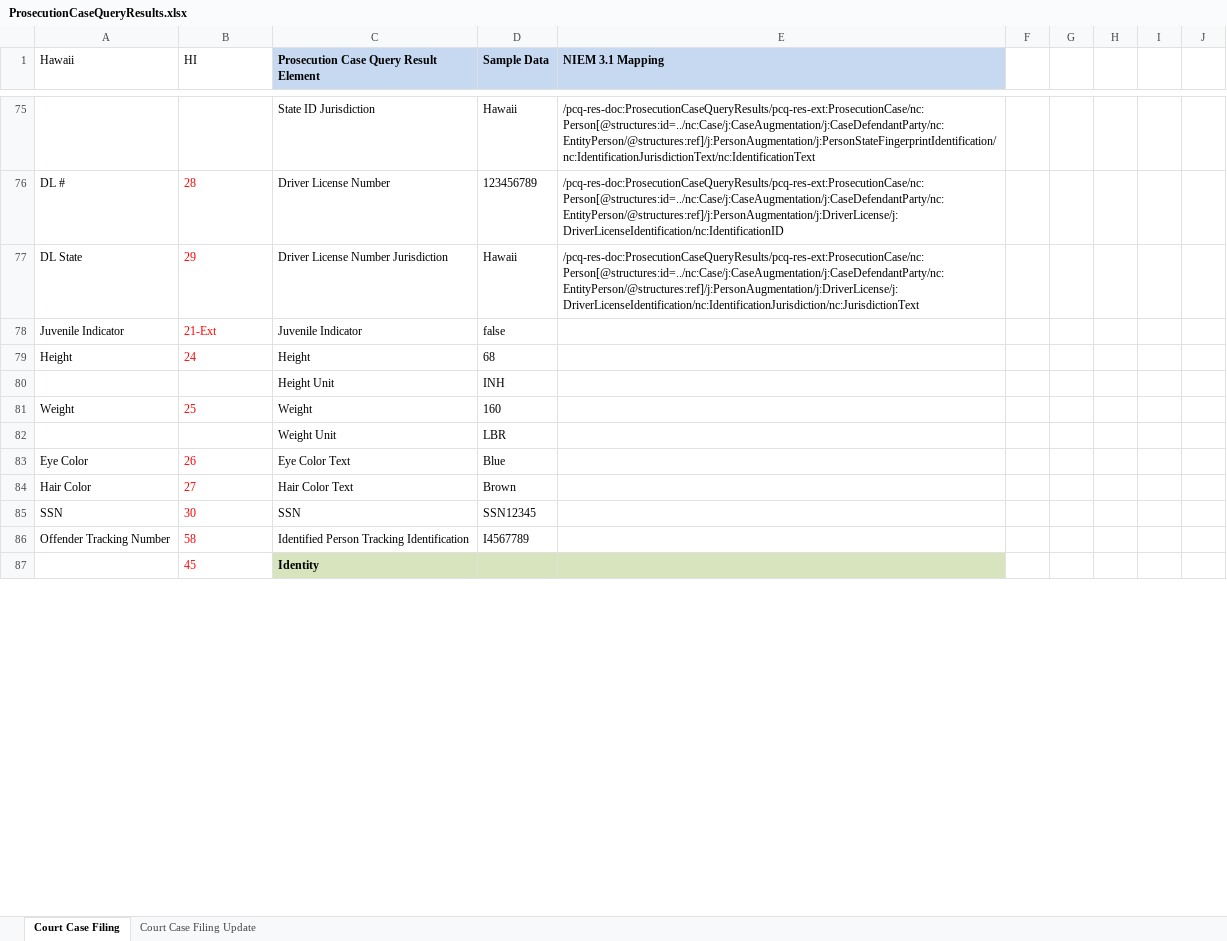
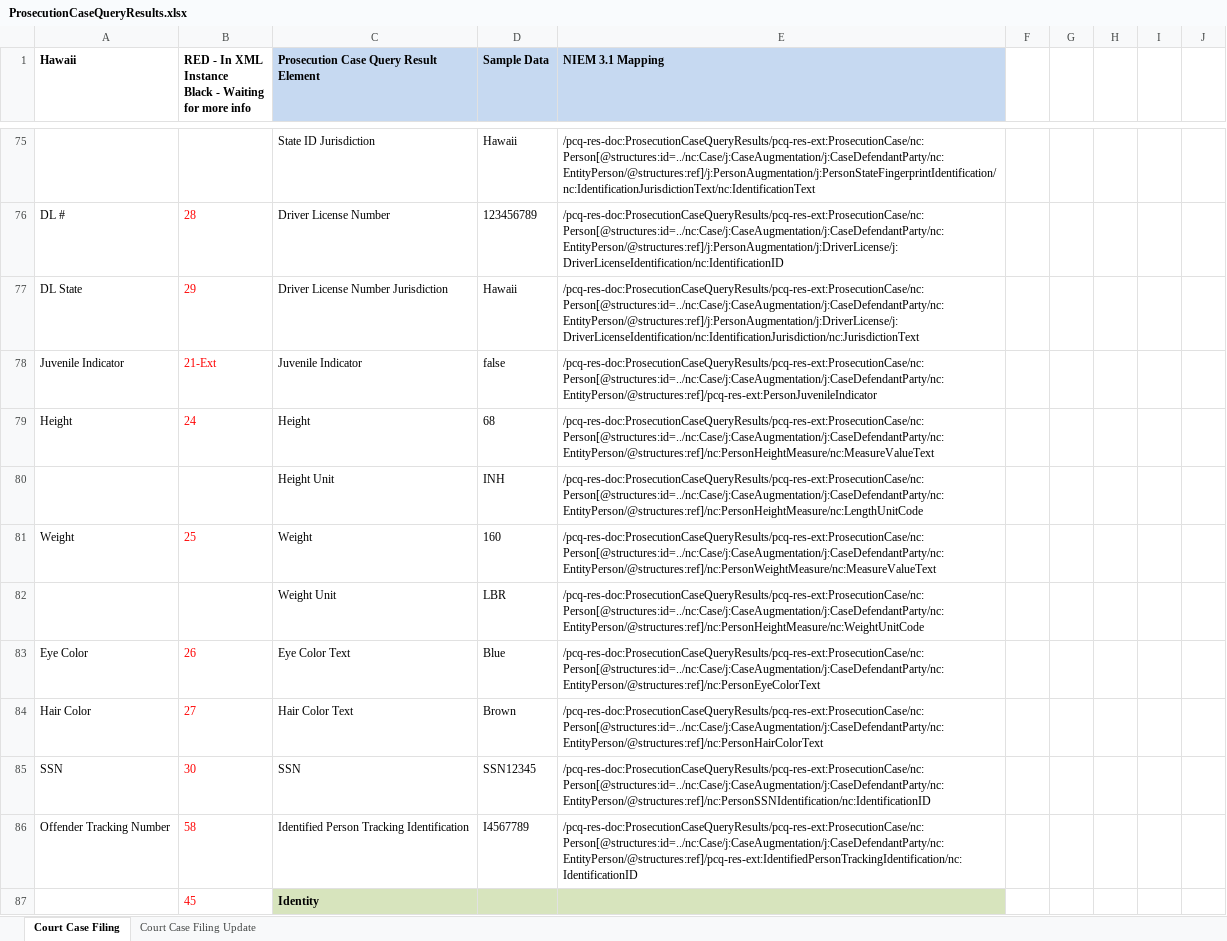
Before and after one commit to scottj7486/main, an Excel workbook: shared/ojb-resources-common/src/main/resources/ssp/Prosecution_Case_Query_Results/artifacts/service_model/information_model/IEPD/documentation/ProsecutionCaseQueryResults.xlsx, sheet Court Case Filing, drawn as a sheet; only a part is shown, gaps mark what is left out; values as stored, in another font and other column widths than the file's, no borders; ↵ is a line break in a cell; the diff covers the shown part only; the diff names each change by its address in the sheet, - before the commit and + after, or states it on an @@ line.

```diff
--- a/shared/ojb-resources-common/src/main/resources/ssp/Prosecution_Case_Query_Results/artifacts/service_model/information_model/IEPD/documentation/ProsecutionCaseQueryResults.xlsx (sheet Court Case Filing)
+++ b/shared/ojb-resources-common/src/main/resources/ssp/Prosecution_Case_Query_Results/artifacts/service_model/information_model/IEPD/documentation/ProsecutionCaseQueryResults.xlsx (sheet Court Case Filing)
-A1:B1 bold: off
+A1:B1 bold: on
-B1: HI
+B1: RED - In XML Instance ↵ Black - Waiting for more info
-E78 (NIEM 3.1 Mapping): (empty)
+E78 (NIEM 3.1 Mapping): /pcq-res-doc:ProsecutionCaseQueryResults/pcq-res-ext:ProsecutionCase/nc:Person[@structures:id=../nc:Case/j:CaseAugmentation/j:CaseDefendantParty/nc:EntityPerson/@structures:ref]/pcq-res-ext:PersonJuvenileIndicator
-E79 (NIEM 3.1 Mapping): (empty)
+E79 (NIEM 3.1 Mapping): /pcq-res-doc:ProsecutionCaseQueryResults/pcq-res-ext:ProsecutionCase/nc:Person[@structures:id=../nc:Case/j:CaseAugmentation/j:CaseDefendantParty/nc:EntityPerson/@structures:ref]/nc:PersonHeightMeasure/nc:MeasureValueText
-E80 (NIEM 3.1 Mapping): (empty)
+E80 (NIEM 3.1 Mapping): /pcq-res-doc:ProsecutionCaseQueryResults/pcq-res-ext:ProsecutionCase/nc:Person[@structures:id=../nc:Case/j:CaseAugmentation/j:CaseDefendantParty/nc:EntityPerson/@structures:ref]/nc:PersonHeightMeasure/nc:LengthUnitCode
-E81 (NIEM 3.1 Mapping): (empty)
+E81 (NIEM 3.1 Mapping): /pcq-res-doc:ProsecutionCaseQueryResults/pcq-res-ext:ProsecutionCase/nc:Person[@structures:id=../nc:Case/j:CaseAugmentation/j:CaseDefendantParty/nc:EntityPerson/@structures:ref]/nc:PersonWeightMeasure/nc:MeasureValueText
-E82 (NIEM 3.1 Mapping): (empty)
+E82 (NIEM 3.1 Mapping): /pcq-res-doc:ProsecutionCaseQueryResults/pcq-res-ext:ProsecutionCase/nc:Person[@structures:id=../nc:Case/j:CaseAugmentation/j:CaseDefendantParty/nc:EntityPerson/@structures:ref]/nc:PersonHeightMeasure/nc:WeightUnitCode
-E83 (NIEM 3.1 Mapping): (empty)
+E83 (NIEM 3.1 Mapping): /pcq-res-doc:ProsecutionCaseQueryResults/pcq-res-ext:ProsecutionCase/nc:Person[@structures:id=../nc:Case/j:CaseAugmentation/j:CaseDefendantParty/nc:EntityPerson/@structures:ref]/nc:PersonEyeColorText
-E84 (NIEM 3.1 Mapping): (empty)
+E84 (NIEM 3.1 Mapping): /pcq-res-doc:ProsecutionCaseQueryResults/pcq-res-ext:ProsecutionCase/nc:Person[@structures:id=../nc:Case/j:CaseAugmentation/j:CaseDefendantParty/nc:EntityPerson/@structures:ref]/nc:PersonHairColorText
-E85 (NIEM 3.1 Mapping): (empty)
+E85 (NIEM 3.1 Mapping): /pcq-res-doc:ProsecutionCaseQueryResults/pcq-res-ext:ProsecutionCase/nc:Person[@structures:id=../nc:Case/j:CaseAugmentation/j:CaseDefendantParty/nc:EntityPerson/@structures:ref]/nc:PersonSSNIdentification/nc:IdentificationID
-E86 (NIEM 3.1 Mapping): (empty)
+E86 (NIEM 3.1 Mapping): /pcq-res-doc:ProsecutionCaseQueryResults/pcq-res-ext:ProsecutionCase/nc:Person[@structures:id=../nc:Case/j:CaseAugmentation/j:CaseDefendantParty/nc:EntityPerson/@structures:ref]/pcq-res-ext:IdentifiedPersonTrackingIdentification/nc:IdentificationID
```
Also changed, not shown: 50 edited cells and cell formats elsewhere in this sheet, 14 other files.
